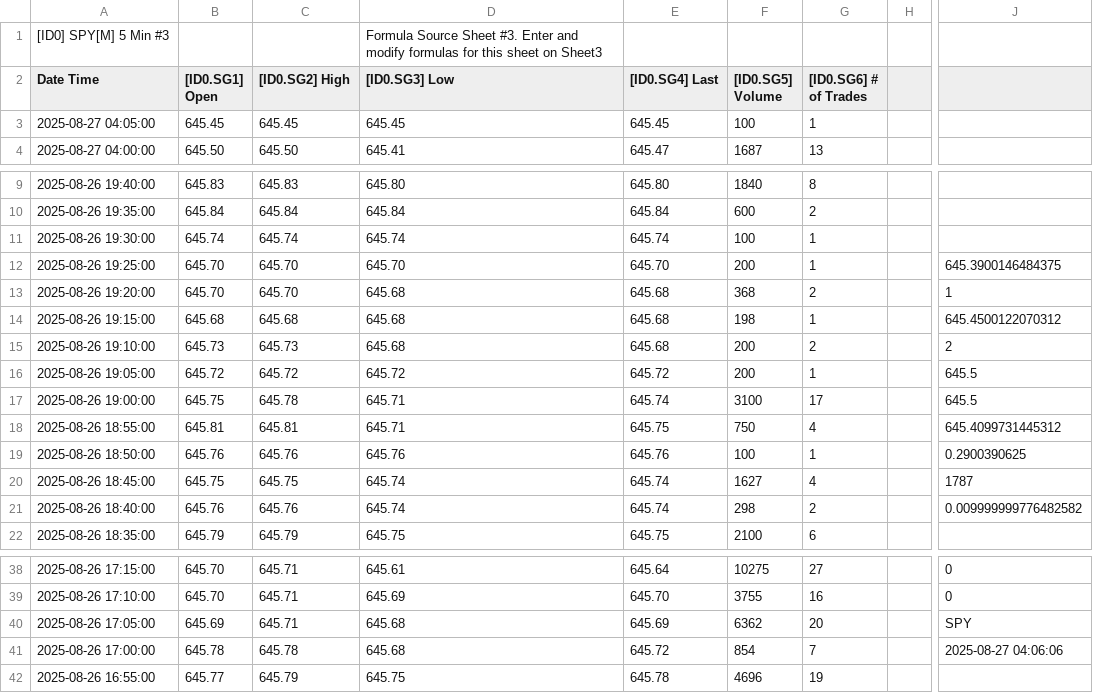
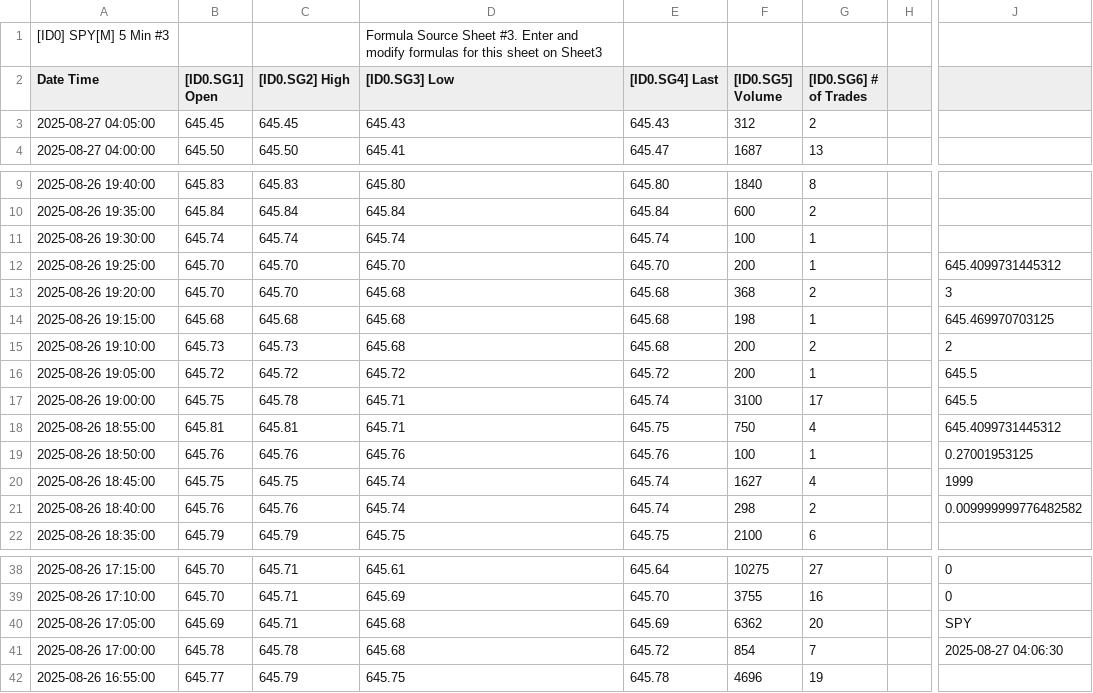
Before and after one commit to timbarber4/ETF-Feed, a TSV file: 5min VWAP&POC.tsv, drawn as a sheet; only a part is shown, gaps mark what is left out; the diff names each change by its address in the sheet, - before the commit and + after, or states it on an @@ line.

```diff
--- a/5min VWAP&POC.tsv
+++ b/5min VWAP&POC.tsv
-D3 ([ID0.SG3] Low): 645.45
+D3 ([ID0.SG3] Low): 645.43
-E3 ([ID0.SG4] Last): 645.45
+E3 ([ID0.SG4] Last): 645.43
-F3 ([ID0.SG5] Volume): 100
+F3 ([ID0.SG5] Volume): 312
-G3 ([ID0.SG6] # of Trades): 1
+G3 ([ID0.SG6] # of Trades): 2
-J12: 645.3900146484375
+J12: 645.4099731445312
-J13: 1
+J13: 3
-J14: 645.4500122070312
+J14: 645.469970703125
-J19: 0.2900390625
+J19: 0.27001953125
-J20: 1787
+J20: 1999
-J41: 2025-08-27 04:06:06
+J41: 2025-08-27 04:06:30
```
Also changed, not shown: 5min with MA's.tsv, Latest 1 min SPY .tsv.
